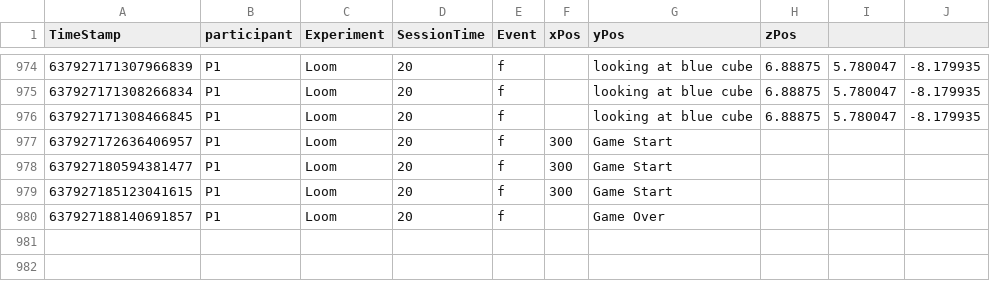
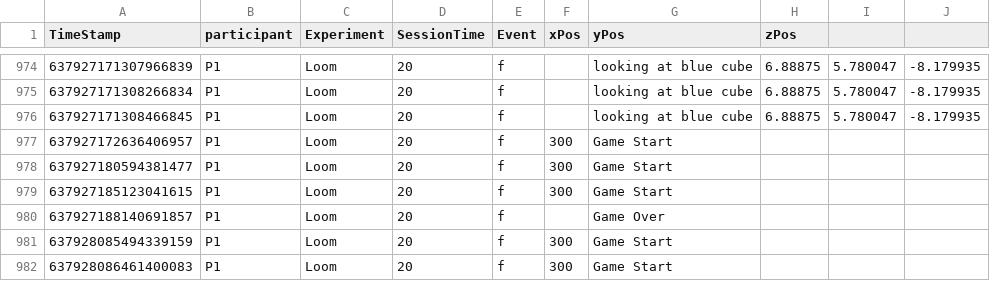
Before and after one commit to TLSimmons42/loom-master, a CSV file: Assets/Analytics/analytics.csv, drawn as a sheet; only a part is shown, gaps mark what is left out.

```diff
--- a/Assets/Analytics/analytics.csv
+++ b/Assets/Analytics/analytics.csv
@@ -980 +980,3 @@ TimeStamp,participant,Experiment,SessionTime,Event, xPos, yPos, zPos
 637927188140691857,P1,Loom,20,f,,Game Over,,,
+637928085494339159,P1,Loom,20,f,300,Game Start,,,
+637928086461400083,P1,Loom,20,f,300,Game Start,,,
```
Also changed, not shown: 2 other files.
